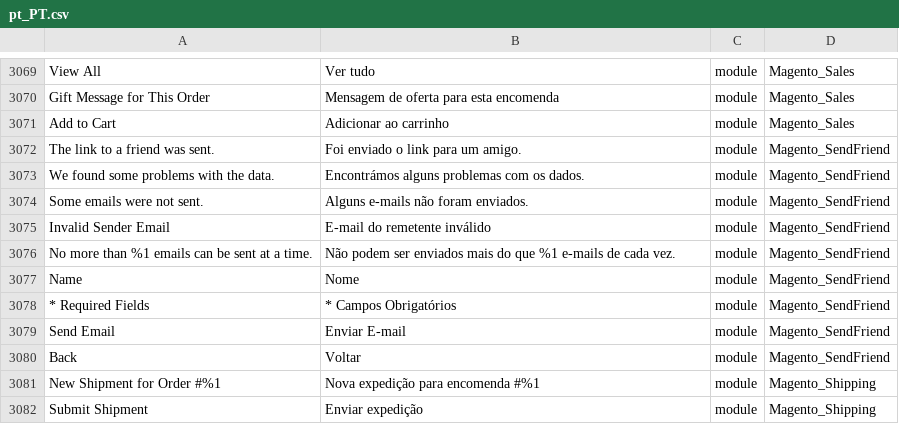
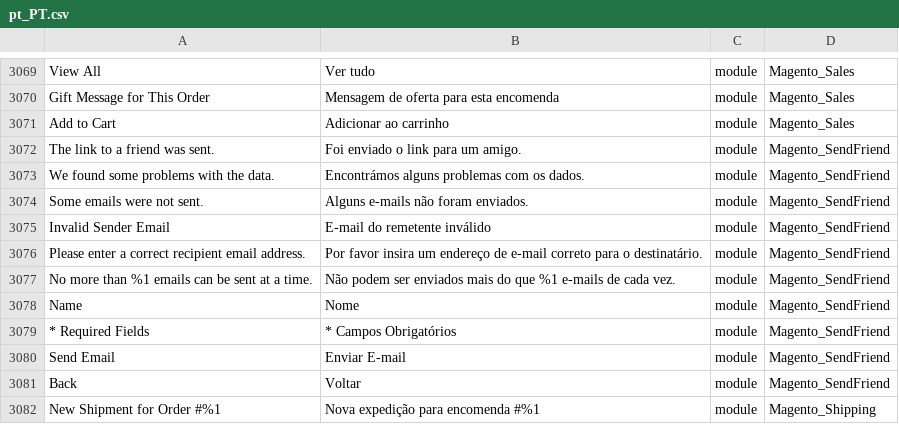
Before and after one commit to Magento2Translations/language_pt_pt, a CSV file: pt_PT.csv, drawn as a sheet; only a part is shown, gaps mark what is left out; the shorter side is filled out with more unchanged rows; the diff names each change by its address in the sheet, - before the commit and + after, or states it on an @@ line.

```diff
--- a/pt_PT.csv
+++ b/pt_PT.csv
+row 3076: Please enter a correct recipient email address. | Por favor insira um endereço de e-mail correto para o destinatário. | module | Magento_SendFriend
```
Also changed, not shown: 1 other file.
